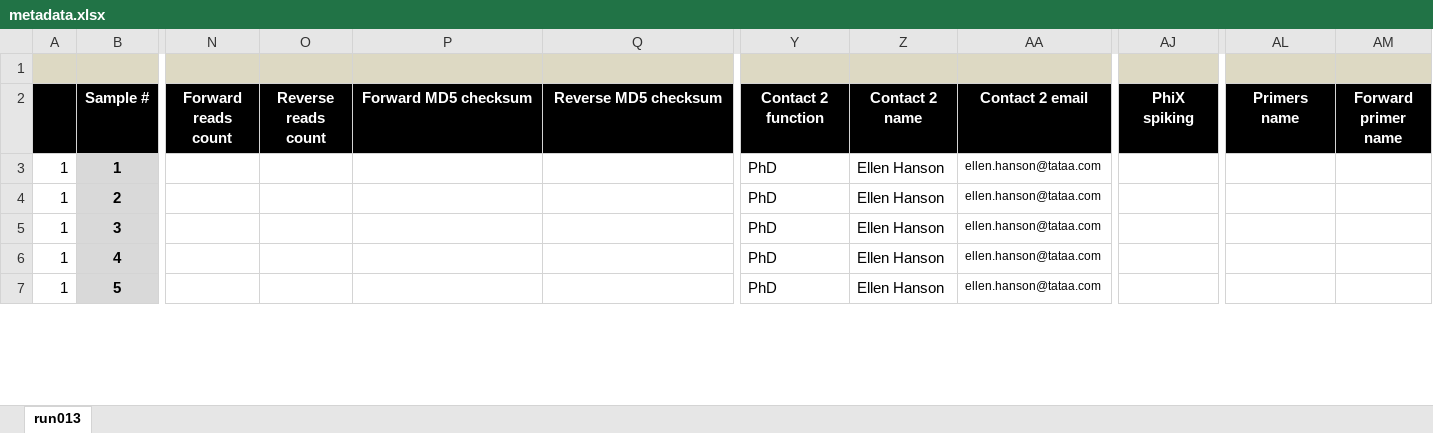
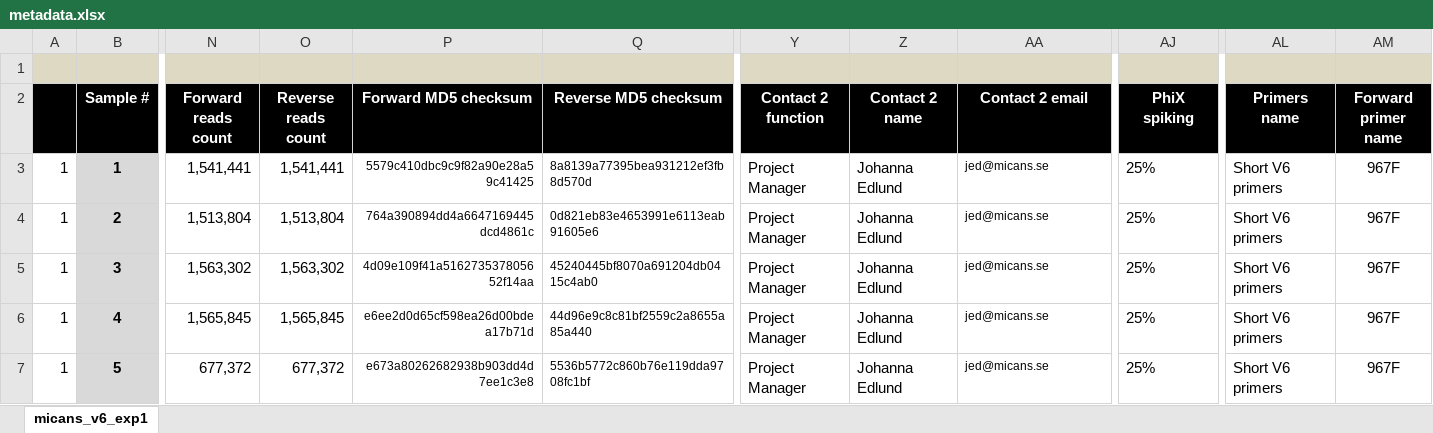
Before and after one commit to xapple/sifes, an Excel workbook: metadata/excel/projects/micans_v6_exp1/metadata.xlsx, sheet micans_v6_exp1, drawn as a sheet; only a part is shown, gaps mark what is left out; values as stored, in another font and other column widths than the file's, no borders; conditional formats not drawn; the diff covers the shown part only; the diff names each change by its address in the sheet, - before the commit and + after, or states it on an @@ line.

Commit message:
Added info to the excel file

```diff
--- a/metadata/excel/projects/micans_v6_exp1/metadata.xlsx (sheet micans_v6_exp1)
+++ b/metadata/excel/projects/micans_v6_exp1/metadata.xlsx (sheet micans_v6_exp1)
-sheet tab: run013
+sheet tab: micans_v6_exp1
-N3 (Forward reads count): (empty)
+N3 (Forward reads count): 1,541,441
-O3 (Reverse reads count): (empty)
+O3 (Reverse reads count): 1,541,441
-P3 (Forward MD5 checksum): (empty)
+P3 (Forward MD5 checksum): 5579c410dbc9c9f82a90e28a59c41425
-Q3 (Reverse MD5 checksum): (empty)
+Q3 (Reverse MD5 checksum): 8a8139a77395bea931212ef3fb8d570d
-Y3:Y7 (Contact 2 function): PhD
+Y3:Y7 (Contact 2 function): Project Manager
-Z3:Z7 (Contact 2 name): Ellen Hanson
+Z3:Z7 (Contact 2 name): Johanna Edlund
-AA3:AA7 (Contact 2 email): ellen.hanson@tataa.com
+AA3:AA7 (Contact 2 email): jed@micans.se
-AJ3:AJ7 (PhiX spiking): (empty)
+AJ3:AJ7 (PhiX spiking): 25%
-AL3:AL7 (Primers name): (empty)
+AL3:AL7 (Primers name): Short V6 primers
-AM3:AM7 (Forward primer name): (empty)
+AM3:AM7 (Forward primer name): 967F
-N4 (Forward reads count): (empty)
+N4 (Forward reads count): 1,513,804
-O4 (Reverse reads count): (empty)
+O4 (Reverse reads count): 1,513,804
-P4 (Forward MD5 checksum): (empty)
+P4 (Forward MD5 checksum): 764a390894dd4a6647169445dcd4861c
-Q4 (Reverse MD5 checksum): (empty)
+Q4 (Reverse MD5 checksum): 0d821eb83e4653991e6113eab91605e6
-N5 (Forward reads count): (empty)
+N5 (Forward reads count): 1,563,302
-O5 (Reverse reads count): (empty)
+O5 (Reverse reads count): 1,563,302
-P5 (Forward MD5 checksum): (empty)
+P5 (Forward MD5 checksum): 4d09e109f41a516273537805652f14aa
-Q5 (Reverse MD5 checksum): (empty)
+Q5 (Reverse MD5 checksum): 45240445bf8070a691204db0415c4ab0
-N6 (Forward reads count): (empty)
+N6 (Forward reads count): 1,565,845
-O6 (Reverse reads count): (empty)
+O6 (Reverse reads count): 1,565,845
-P6 (Forward MD5 checksum): (empty)
+P6 (Forward MD5 checksum): e6ee2d0d65cf598ea26d00bdea17b71d
-Q6 (Reverse MD5 checksum): (empty)
+Q6 (Reverse MD5 checksum): 44d96e9c8c81bf2559c2a8655a85a440
-N7 (Forward reads count): (empty)
+N7 (Forward reads count): 677,372
-O7 (Reverse reads count): (empty)
+O7 (Reverse reads count): 677,372
-P7 (Forward MD5 checksum): (empty)
+P7 (Forward MD5 checksum): e673a80262682938b903dd4d7ee1c3e8
-Q7 (Reverse MD5 checksum): (empty)
+Q7 (Reverse MD5 checksum): 5536b5772c860b76e119dda9708fc1bf
```
Also changed, not shown: 508 edited cells elsewhere in this sheet, 43 other files.
